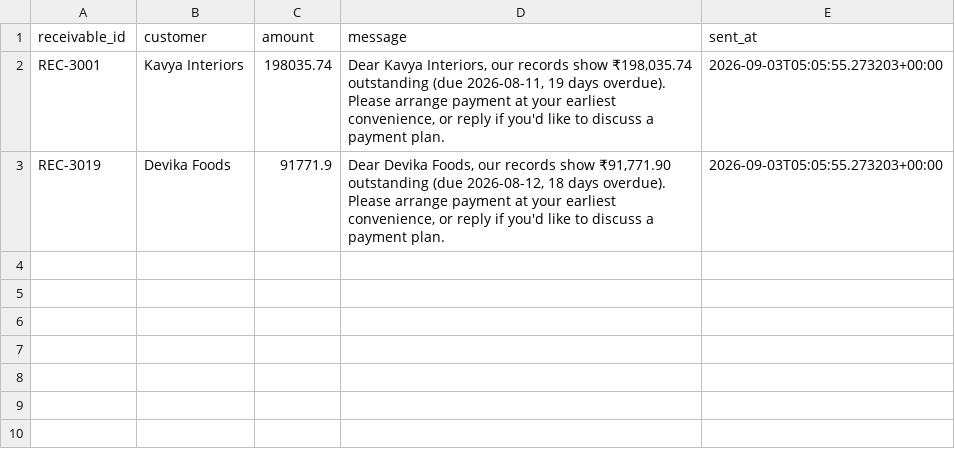
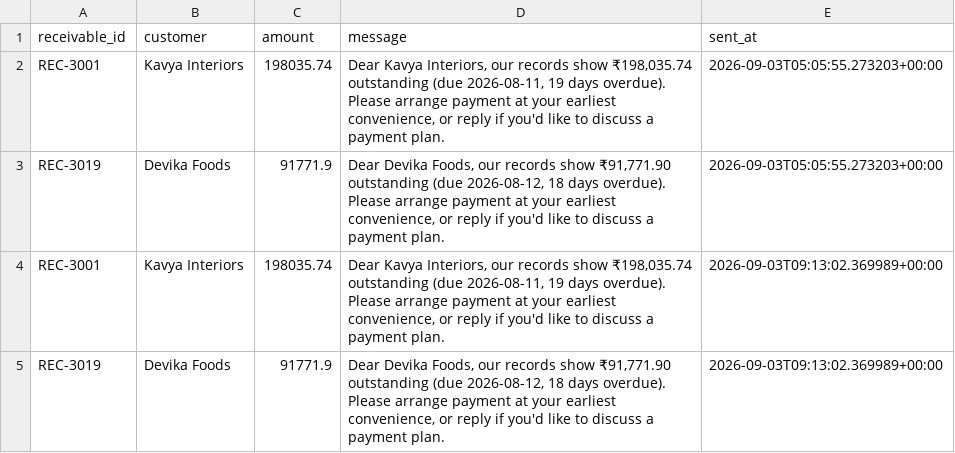
Before and after one commit to DivyanshiBajpai2007/finpilot, a CSV file: data/sent_reminders.csv, drawn as a sheet.

```diff
--- a/data/sent_reminders.csv
+++ b/data/sent_reminders.csv
@@ -3 +3,3 @@ REC-3001,Kavya Interiors,198035.74,"Dear Kavya Interiors, our records show ₹19
 REC-3019,Devika Foods,91771.9,"Dear Devika Foods, our records show ₹91,771.90 outstanding (due 2026-08-12, 18 days overdue). Please arrange payment at your earliest convenience, or reply if you'd like to discuss a payment plan.",2026-09-03T05:05:55.273203+00:00
+REC-3001,Kavya Interiors,198035.74,"Dear Kavya Interiors, our records show ₹198,035.74 outstanding (due 2026-08-11, 19 days overdue). Please arrange payment at your earliest convenience, or reply if you'd like to discuss a payment plan.",2026-09-03T09:13:02.369989+00:00
+REC-3019,Devika Foods,91771.9,"Dear Devika Foods, our records show ₹91,771.90 outstanding (due 2026-08-12, 18 days overdue). Please arrange payment at your earliest convenience, or reply if you'd like to discuss a payment plan.",2026-09-03T09:13:02.369989+00:00
```
Also changed, not shown: 6 other files.
